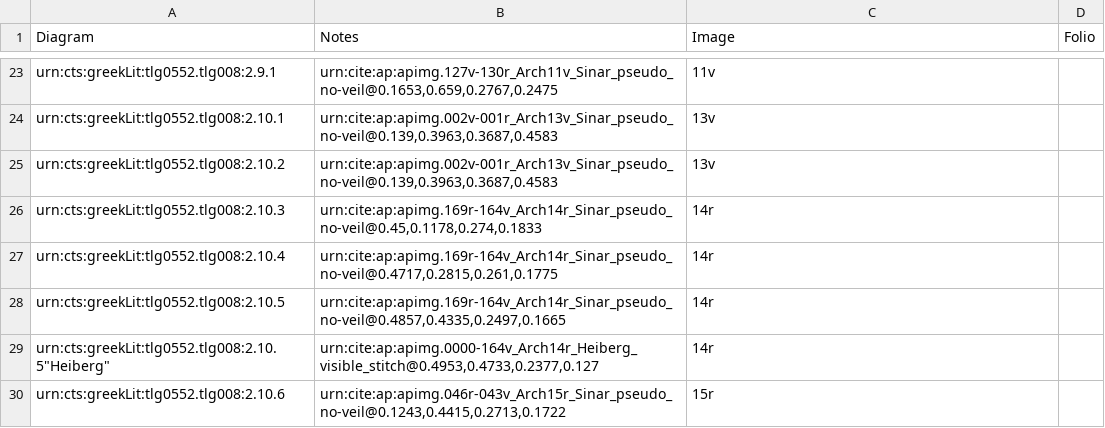
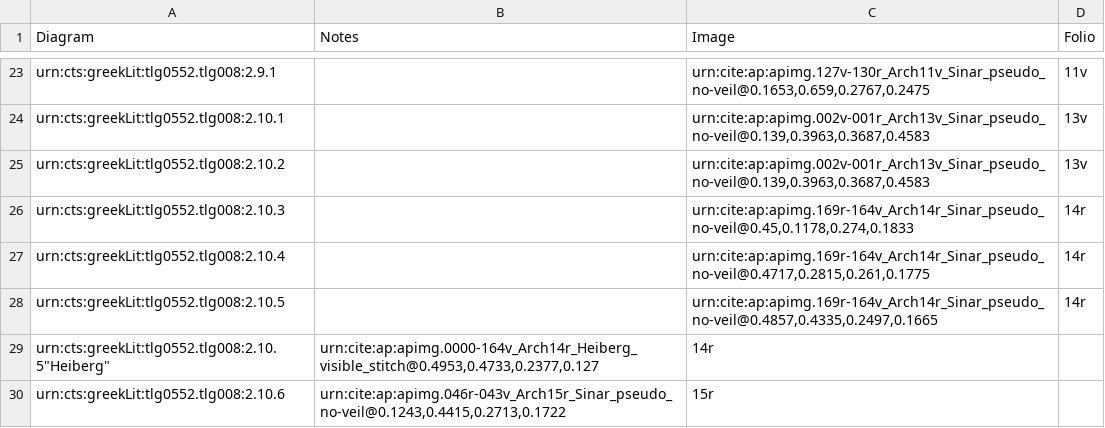
Before and after one commit to DocTaz/archimedes-hc, a CSV file: collections/archPal_diagramInventory.csv, drawn as a sheet; only a part is shown, gaps mark what is left out; the diff covers the shown part only; the diff names each change by its address in the sheet, - before the commit and + after, or states it on an @@ line.

Commit message:
Update archPal_diagramInventory.csv

```diff
--- a/collections/archPal_diagramInventory.csv
+++ b/collections/archPal_diagramInventory.csv
-B23 (Notes): urn:cite:ap:apimg.127v-130r_Arch11v_Sinar_pseudo_no-veil@0.1653,0.659,0.2767,0.2475
+B23 (Notes): (empty)
-C23 (Image): 11v
+C23 (Image): urn:cite:ap:apimg.127v-130r_Arch11v_Sinar_pseudo_no-veil@0.1653,0.659,0.2767,0.2475
-D23 (Folio): (empty)
+D23 (Folio): 11v
-B24:B25 (Notes): urn:cite:ap:apimg.002v-001r_Arch13v_Sinar_pseudo_no-veil@0.139,0.3963,0.3687,0.4583
+B24:B25 (Notes): (empty)
-C24:C25 (Image): 13v
+C24:C25 (Image): urn:cite:ap:apimg.002v-001r_Arch13v_Sinar_pseudo_no-veil@0.139,0.3963,0.3687,0.4583
-D24:D25 (Folio): (empty)
+D24:D25 (Folio): 13v
-B26 (Notes): urn:cite:ap:apimg.169r-164v_Arch14r_Sinar_pseudo_no-veil@0.45,0.1178,0.274,0.1833
+B26 (Notes): (empty)
-C26 (Image): 14r
+C26 (Image): urn:cite:ap:apimg.169r-164v_Arch14r_Sinar_pseudo_no-veil@0.45,0.1178,0.274,0.1833
-D26:D28 (Folio): (empty)
+D26:D28 (Folio): 14r
-B27 (Notes): urn:cite:ap:apimg.169r-164v_Arch14r_Sinar_pseudo_no-veil@0.4717,0.2815,0.261,0.1775
+B27 (Notes): (empty)
-C27 (Image): 14r
+C27 (Image): urn:cite:ap:apimg.169r-164v_Arch14r_Sinar_pseudo_no-veil@0.4717,0.2815,0.261,0.1775
-B28 (Notes): urn:cite:ap:apimg.169r-164v_Arch14r_Sinar_pseudo_no-veil@0.4857,0.4335,0.2497,0.1665
+B28 (Notes): (empty)
-C28 (Image): 14r
+C28 (Image): urn:cite:ap:apimg.169r-164v_Arch14r_Sinar_pseudo_no-veil@0.4857,0.4335,0.2497,0.1665
```
Also changed, not shown: 1 added row, 1 removed row and 33 edited cells elsewhere in this file.
